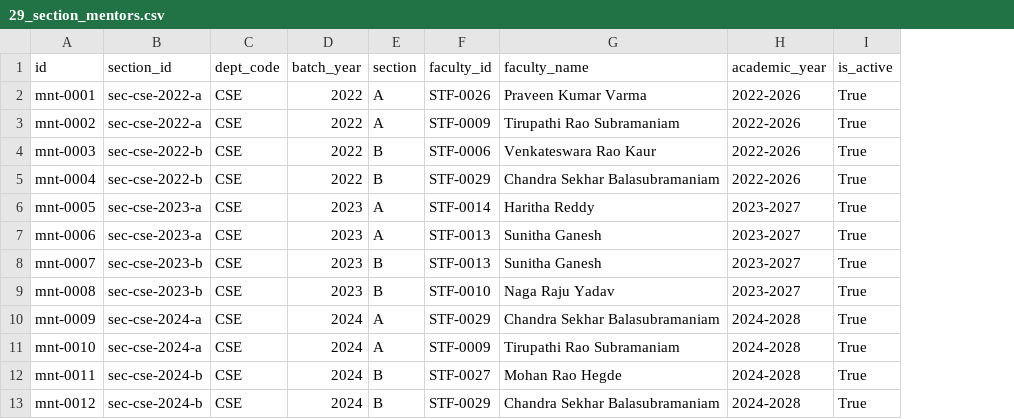
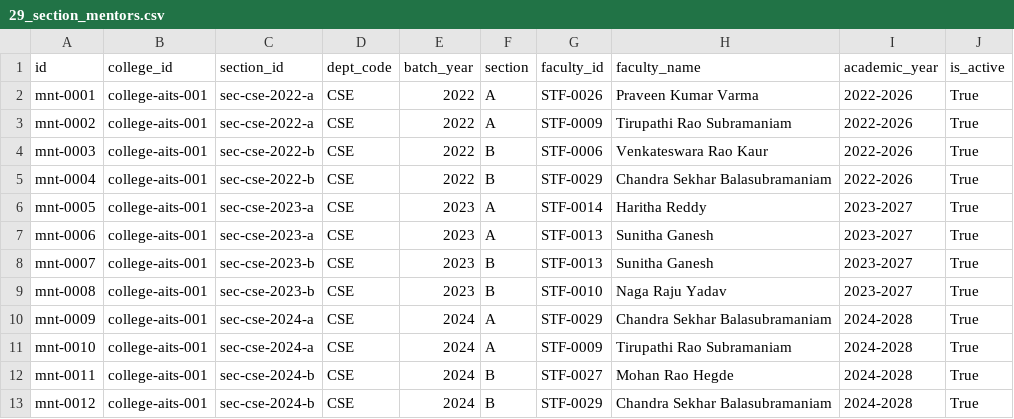
Before and after one commit to Akanksh2144/AcadMix, a CSV file: mock_data/29_section_mentors.csv, drawn as a sheet; only a part is shown; the diff names each change by its address in the sheet, - before the commit and + after, or states it on an @@ line.

Commit message:
fix(mock-data): critical schema alignment with backend models - Added college_id to ALL CSVs (RLS requirement) - Renamed dept_id->department_id, blooms_level->bloom_level, correlation_level->strength - Renamed subject_id->course_id in COs and exam results (matches FK targets) - Added department_id+college_id to program_outcomes - Added credits_earned, course_id to exam results (SemesterGrade model) - Added bed_id, hostel_id, selection_fee_paid to hostel allocation - Standardized ALL dates to YYYY-MM-DD (student DOBs were DD-MM-YYYY) - Added mooc_platform, mooc_credit_equiv, regulation_year to subjects

```diff
--- a/mock_data/29_section_mentors.csv
+++ b/mock_data/29_section_mentors.csv
+column B (college_id), rows 2-13: all college-aits-001
```
Also changed, not shown: mock_data/07_program_outcomes.csv, 11 other files.
